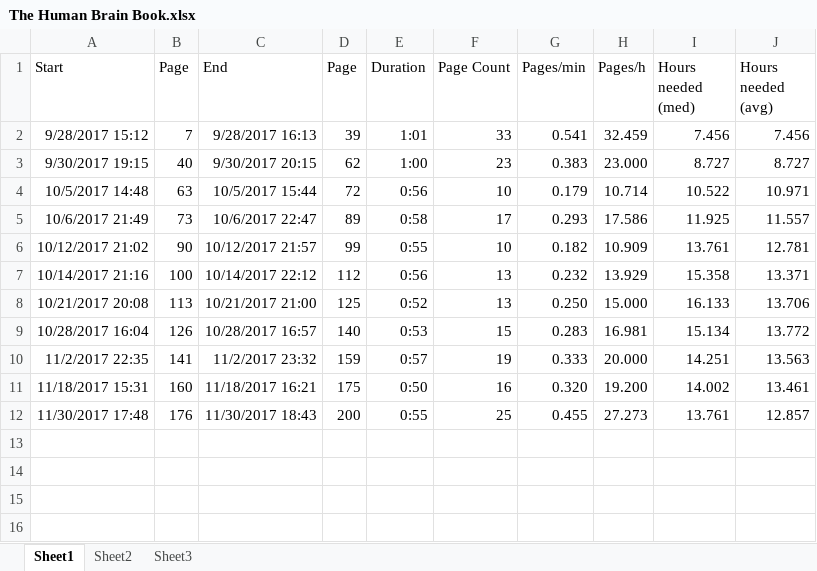
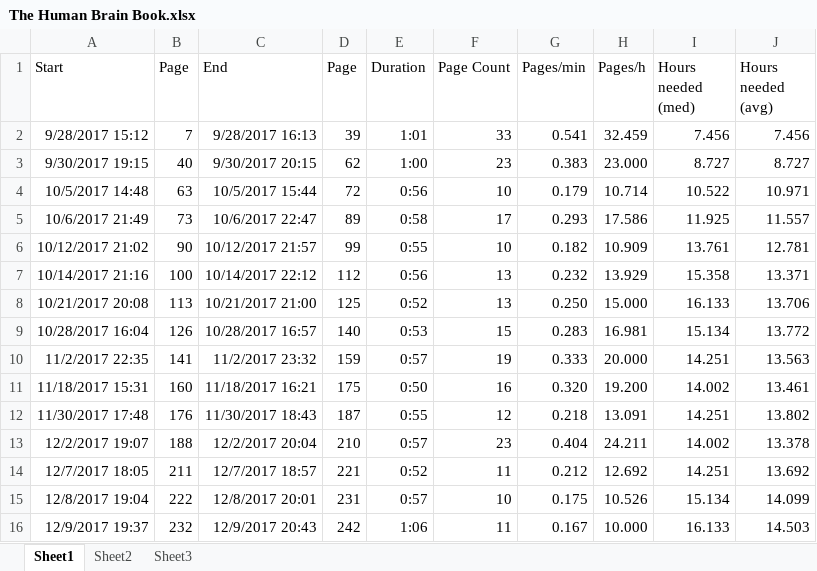
Before and after one commit to tomzx/book-reading-statistics, an Excel workbook: The Human Brain Book.xlsx, sheet Sheet1, drawn as a sheet; values as stored, in another font and other column widths than the file's, no borders; the diff names each change by its address in the sheet, - before the commit and + after, or states it on an @@ line.

```diff
--- a/The Human Brain Book.xlsx (sheet Sheet1)
+++ b/The Human Brain Book.xlsx (sheet Sheet1)
-D12 (Page): 200
+D12 (Page): 187
-F12 (Page Count): 25
+F12 (Page Count): 12
-G12 (Pages/min): 0.455
+G12 (Pages/min): 0.218
-H12 (Pages/h): 27.273
+H12 (Pages/h): 13.091
-I12 (Hours needed (med)): 13.761
+I12 (Hours needed (med)): 14.251
-J12 (Hours needed (avg)): 12.857
+J12 (Hours needed (avg)): 13.802
+row 13: 12/2/2017 19:07 | 188 | 12/2/2017 20:04 | 210 | 0:57 | 23 | 0.404 | 24.211 | 14.002 | 13.378
+row 14: 12/7/2017 18:05 | 211 | 12/7/2017 18:57 | 221 | 0:52 | 11 | 0.212 | 12.692 | 14.251 | 13.692
+row 15: 12/8/2017 19:04 | 222 | 12/8/2017 20:01 | 231 | 0:57 | 10 | 0.175 | 10.526 | 15.134 | 14.099
+row 16: 12/9/2017 19:37 | 232 | 12/9/2017 20:43 | 242 | 1:06 | 11 | 0.167 | 10.000 | 16.133 | 14.503
```
Also changed, not shown: sheet Sheet2, charts or pictures, 2 other files.
